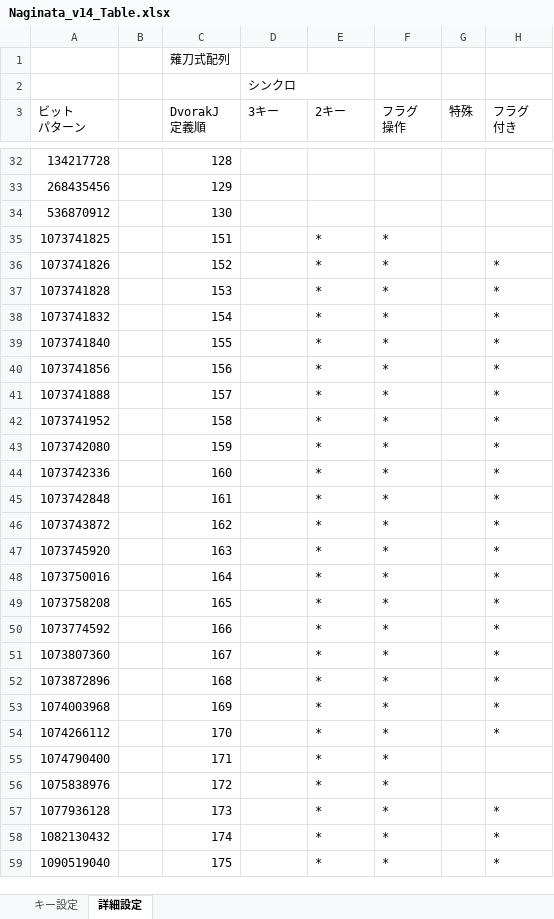
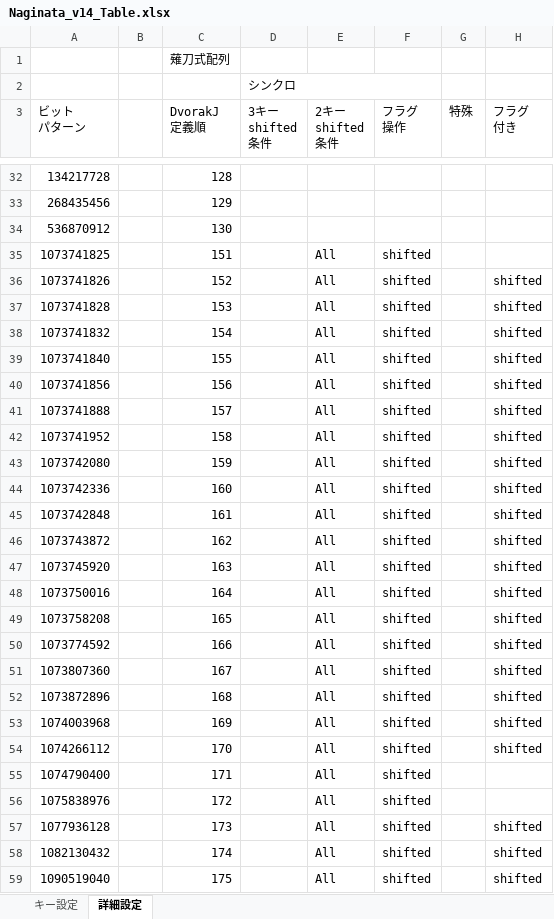
Before and after one commit to tor-nky/KE-complex_modifications-NAGINATA, an Excel workbook: docs/Naginata_v14_Table.xlsx, sheet 詳細設定, drawn as a sheet; only a part is shown, gaps mark what is left out; values as stored, in another font and other column widths than the file's, no cell formats; conditional formats not drawn; removed rows and columns are numbered as before the commit, all else as after; ↵ is a line break in a cell; the diff covers the shown part only; the diff names each change by its address in the sheet, - before the commit and + after, or states it on an @@ line.

```diff
--- a/docs/Naginata_v14_Table.xlsx (sheet 詳細設定)
+++ b/docs/Naginata_v14_Table.xlsx (sheet 詳細設定)
-D2:E2 merged
+D2:F2 merged
-D3: 3キー
+D3: 3キー ↵ shifted ↵ 条件
-E3: 2キー
+E3: 2キー ↵ shifted ↵ 条件
-E35:E59 (2キー shifted 条件): *
+E35:E59 (2キー shifted 条件): All
-F35:F59 (フラグ 操作): *
+F35:F59 (フラグ 操作): shifted
-H36:H54 (フラグ 付き): *
+H36:H54 (フラグ 付き): shifted
-H57:H59 (フラグ 付き): *
+H57:H59 (フラグ 付き): shifted
```
Also changed, not shown: 33 added rows, 31 removed rows and 462 edited cells elsewhere in this sheet, sheet キー設定, cell formats, formulas that keep their value, 3 other files.
